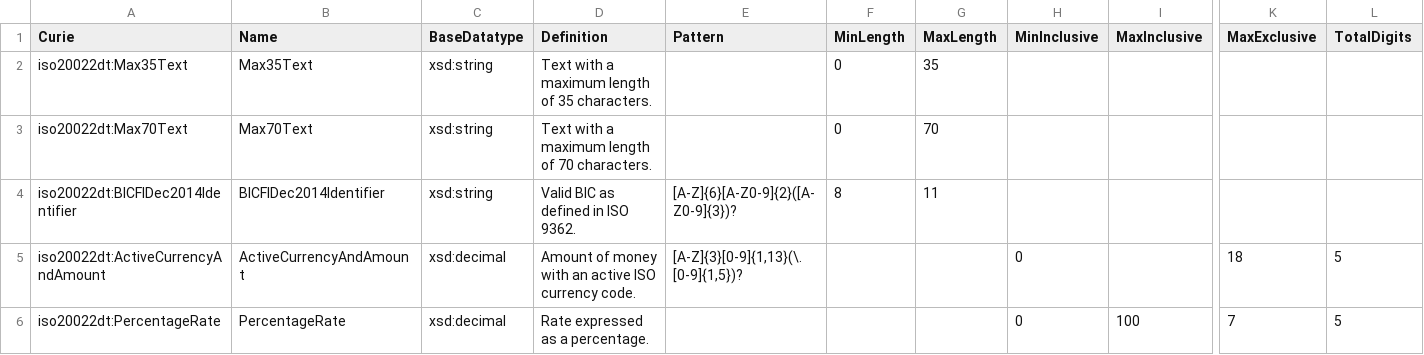
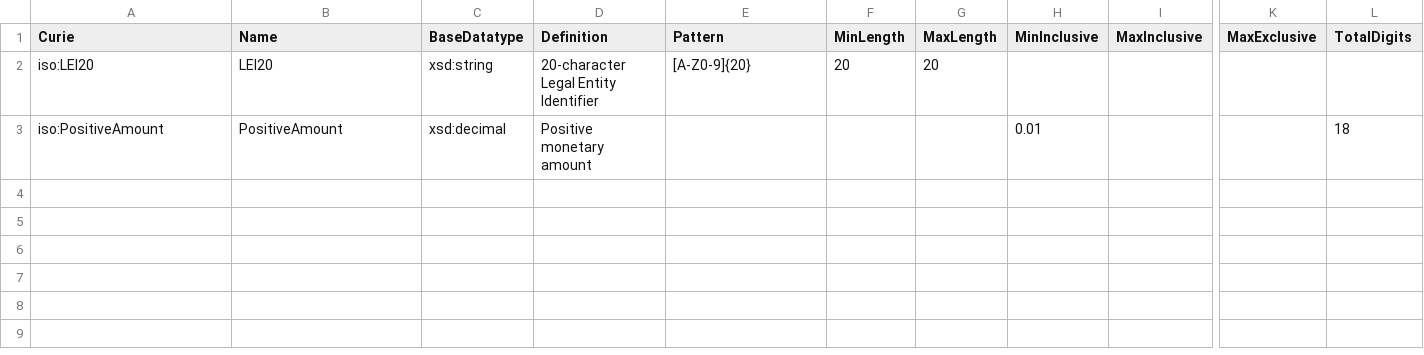
Before and after one commit to chris-day/uml2semantics-python, a TSV file: test-tsv/datatypes.tsv, drawn as a sheet; only a part is shown, gaps mark what is left out; removed rows and columns are numbered as before the commit, all else as after; rows hold the shown columns only; the diff names each change by its address in the sheet, - before the commit and + after, or states it on an @@ line.

Commit message:
Refactor and modernize core, remove legacy converter
Replaces the old converter-based architecture with a new model-driven approach using tsv_loader and ontology_builder. Updates CLI to use new loader and builder, removes src/uml2semantics/converter.py and related legacy files, and updates the data model for better extensibility and ISO 20022-style Choice support. Bumps version to 0.9.4 and updates project metadata accordingly.

```diff
--- a/test-tsv/datatypes.tsv
+++ b/test-tsv/datatypes.tsv
-row 2: iso20022dt:Max35Text | Max35Text | xsd:string | Text with a maximum length of 35 characters. |  | 0 | 35
-row 3: iso20022dt:Max70Text | Max70Text | xsd:string | Text with a maximum length of 70 characters. |  | 0 | 70
-row 4: iso20022dt:BICFIDec2014Identifier | BICFIDec2014Identifier | xsd:string | Valid BIC as defined in ISO 9362. | [A-Z]{6}[A-Z0-9]{2}([A-Z0-9]{3})? | 8 | 11
-row 5: iso20022dt:ActiveCurrencyAndAmount | ActiveCurrencyAndAmount | xsd:decimal | Amount of money with an active ISO currency code. | [A-Z]{3}[0-9]{1,13}(\.[0-9]{1,5})? |  |  | 0 |  | 18 | 5
-row 6: iso20022dt:PercentageRate | PercentageRate | xsd:decimal | Rate expressed as a percentage. |  |  |  | 0 | 100 | 7 | 5
+row 2: iso:LEI20 | LEI20 | xsd:string | 20-character Legal Entity Identifier | [A-Z0-9]{20} | 20 | 20
+row 3: iso:PositiveAmount | PositiveAmount | xsd:decimal | Positive monetary amount |  |  |  | 0.01 |  |  | 18
```
Also changed, not shown: 25 other files.
